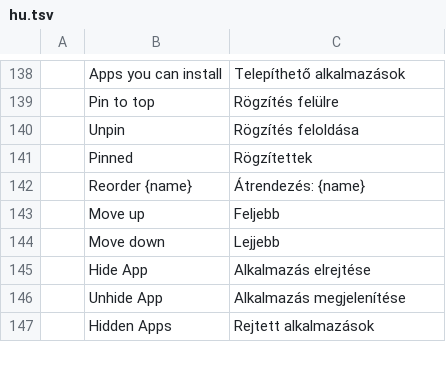
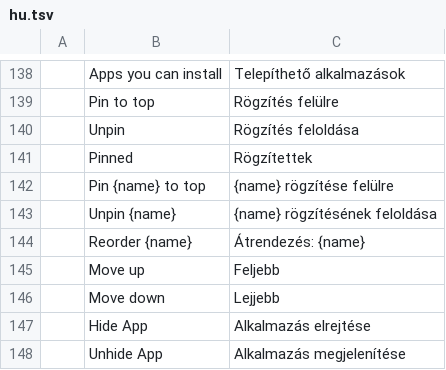
Before and after one commit to storytold/craft-launcher, a TSV file: crates/ui-egui/src/i18n/hu.tsv, drawn as a sheet; only a part is shown, gaps mark what is left out; the shorter side is filled out with more unchanged rows; the diff names each change by its address in the sheet, - before the commit and + after, or states it on an @@ line.

```diff
--- a/crates/ui-egui/src/i18n/hu.tsv
+++ b/crates/ui-egui/src/i18n/hu.tsv
+row 142:  | Pin {name} to top | {name} rögzítése felülre
+row 143:  | Unpin {name} | {name} rögzítésének feloldása
```
Also changed, not shown: crates/ui-egui/src/i18n/es.tsv, crates/ui-egui/src/i18n/ja.tsv, 14 other files.
